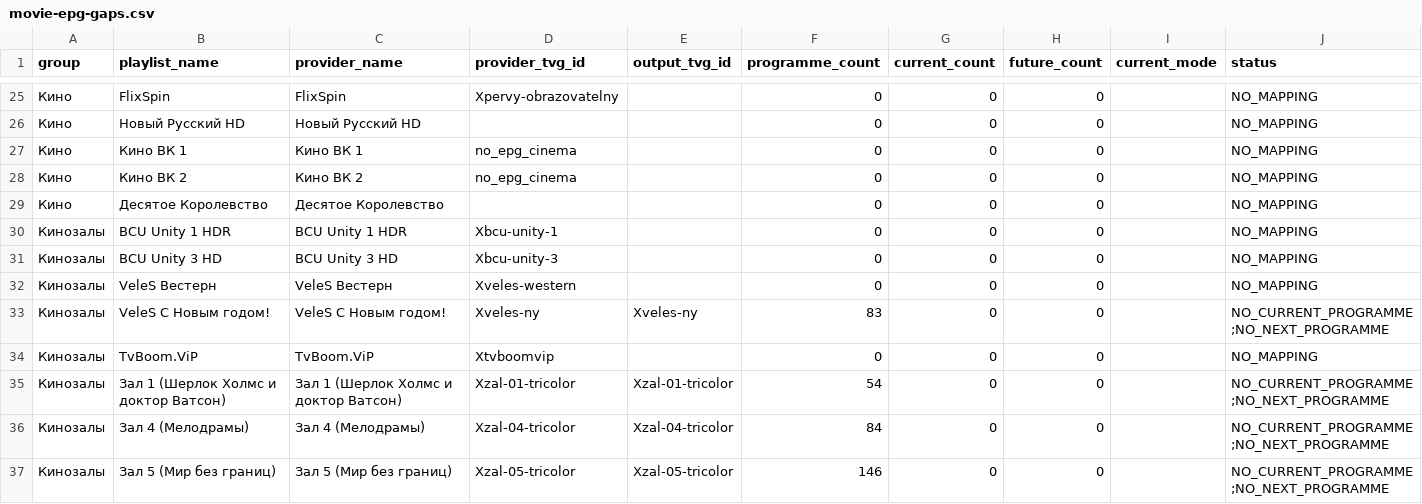
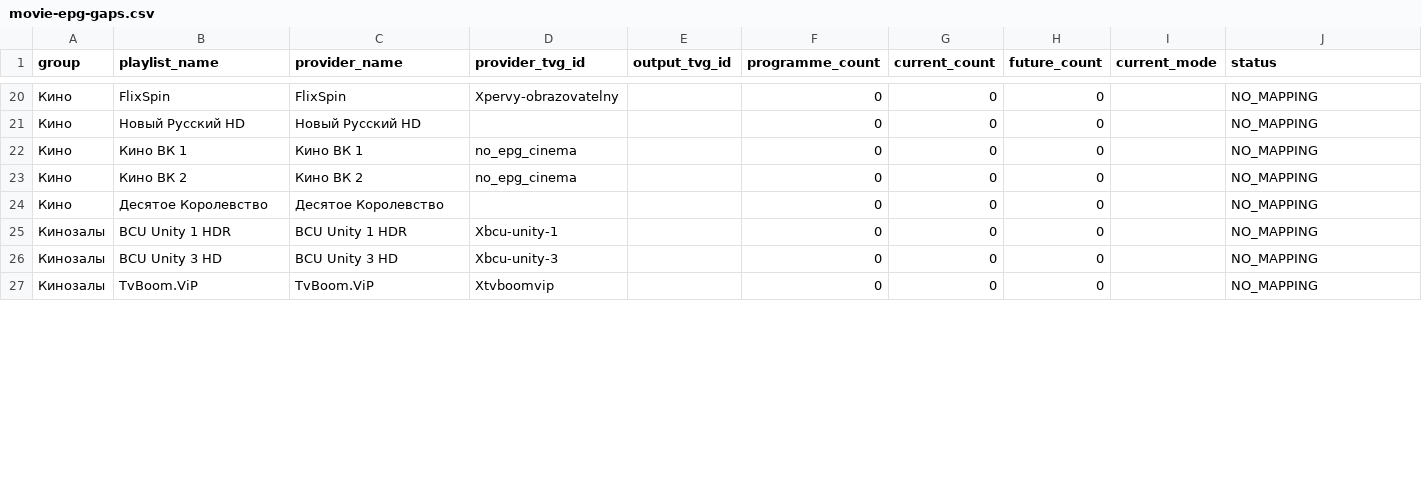
Before and after one commit to peter96son/iptv-epg-builder, a CSV file: output/movie-epg-gaps.csv, drawn as a sheet; only a part is shown, gaps mark what is left out; removed rows and columns are numbered as before the commit, all else as after; the diff covers the shown part only; the diff names each change by its address in the sheet, - before the commit and + after, or states it on an @@ line.

```diff
--- a/output/movie-epg-gaps.csv
+++ b/output/movie-epg-gaps.csv
-row 32: Кинозалы | VeleS Вестерн | VeleS Вестерн | Xveles-western |  | 0 | 0 | 0 |  | NO_MAPPING
-row 33: Кинозалы | VeleS С Новым годом! | VeleS С Новым годом! | Xveles-ny | Xveles-ny | 83 | 0 | 0 |  | NO_CURRENT_PROGRAMME;NO_NEXT_PROGRAMME
-row 35: Кинозалы | Зал 1 (Шерлок Холмс и доктор Ватсон) | Зал 1 (Шерлок Холмс и доктор Ватсон) | Xzal-01-tricolor | Xzal-01-tricolor | 54 | 0 | 0 |  | NO_CURRENT_PROGRAMME;NO_NEXT_PROGRAMME
-row 36: Кинозалы | Зал 4 (Мелодрамы) | Зал 4 (Мелодрамы) | Xzal-04-tricolor | Xzal-04-tricolor | 84 | 0 | 0 |  | NO_CURRENT_PROGRAMME;NO_NEXT_PROGRAMME
-row 37: Кинозалы | Зал 5 (Мир без границ) | Зал 5 (Мир без границ) | Xzal-05-tricolor | Xzal-05-tricolor | 146 | 0 | 0 |  | NO_CURRENT_PROGRAMME;NO_NEXT_PROGRAMME
```
Also changed, not shown: 2 added rows, 10 removed rows and 6 edited cells elsewhere in this file, data/epg-bindings.csv, output/mapping.csv, 6 other files.
